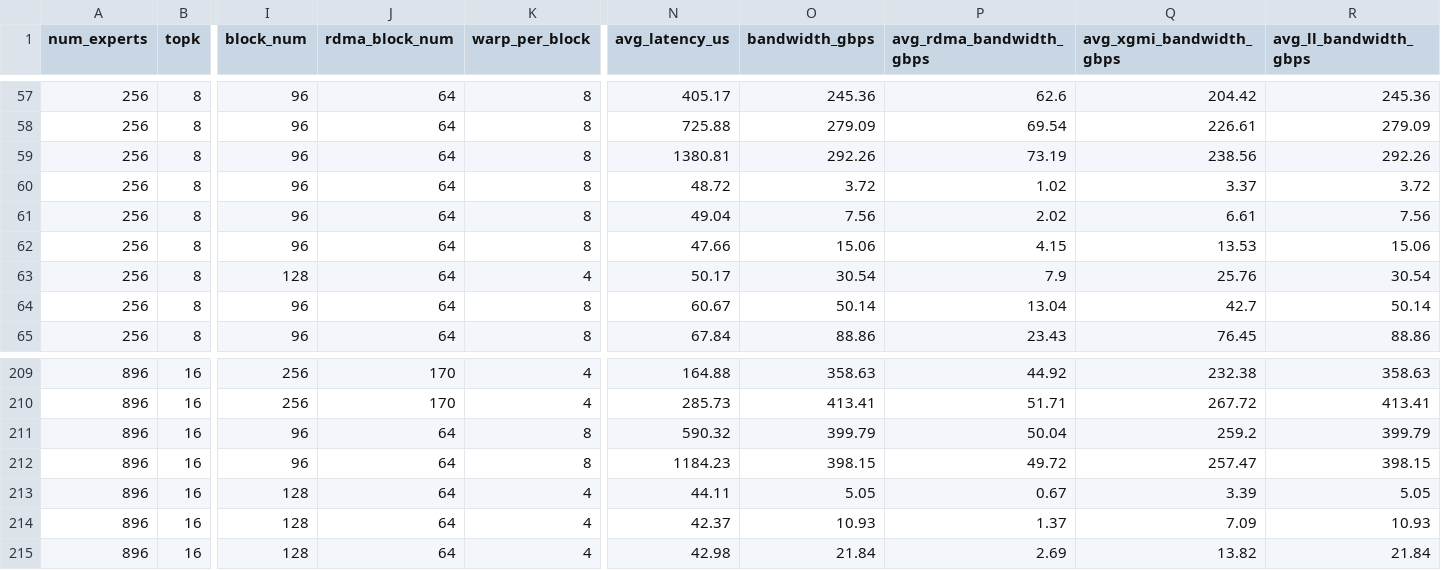
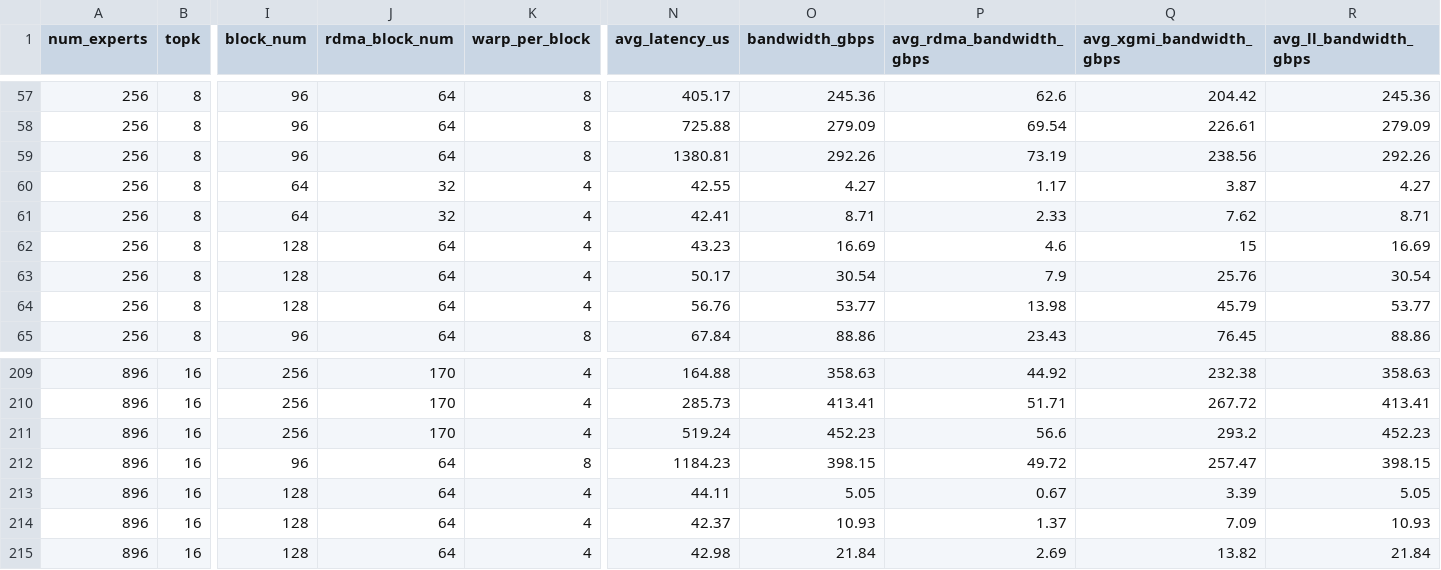
Before and after one commit to ROCm/mori, a CSV file: python/mori/ops/dispatch_combine_v2/tuning_configs/gfx950_mi355x_InterNodeV2LL_ep16.csv, drawn as a sheet; only a part is shown, gaps mark what is left out; the diff covers the shown part only; the diff names each change by its address in the sheet, - before the commit and + after, or states it on an @@ line.

```diff
--- a/python/mori/ops/dispatch_combine_v2/tuning_configs/gfx950_mi355x_InterNodeV2LL_ep16.csv
+++ b/python/mori/ops/dispatch_combine_v2/tuning_configs/gfx950_mi355x_InterNodeV2LL_ep16.csv
-I60:I61 (block_num): 96
+I60:I61 (block_num): 64
-J60:J61 (rdma_block_num): 64
+J60:J61 (rdma_block_num): 32
-K60:K62 (warp_per_block): 8
+K60:K62 (warp_per_block): 4
-N60 (avg_latency_us): 48.72
+N60 (avg_latency_us): 42.55
-O60 (bandwidth_gbps): 3.72
+O60 (bandwidth_gbps): 4.27
-P60 (avg_rdma_bandwidth_gbps): 1.02
+P60 (avg_rdma_bandwidth_gbps): 1.17
-Q60 (avg_xgmi_bandwidth_gbps): 3.37
+Q60 (avg_xgmi_bandwidth_gbps): 3.87
-R60 (avg_ll_bandwidth_gbps): 3.72
+R60 (avg_ll_bandwidth_gbps): 4.27
-N61 (avg_latency_us): 49.04
+N61 (avg_latency_us): 42.41
-O61 (bandwidth_gbps): 7.56
+O61 (bandwidth_gbps): 8.71
-P61 (avg_rdma_bandwidth_gbps): 2.02
+P61 (avg_rdma_bandwidth_gbps): 2.33
-Q61 (avg_xgmi_bandwidth_gbps): 6.61
+Q61 (avg_xgmi_bandwidth_gbps): 7.62
-R61 (avg_ll_bandwidth_gbps): 7.56
+R61 (avg_ll_bandwidth_gbps): 8.71
-I62 (block_num): 96
+I62 (block_num): 128
-N62 (avg_latency_us): 47.66
+N62 (avg_latency_us): 43.23
-O62 (bandwidth_gbps): 15.06
+O62 (bandwidth_gbps): 16.69
-P62 (avg_rdma_bandwidth_gbps): 4.15
+P62 (avg_rdma_bandwidth_gbps): 4.6
-Q62 (avg_xgmi_bandwidth_gbps): 13.53
+Q62 (avg_xgmi_bandwidth_gbps): 15
-R62 (avg_ll_bandwidth_gbps): 15.06
+R62 (avg_ll_bandwidth_gbps): 16.69
-I64 (block_num): 96
+I64 (block_num): 128
-K64 (warp_per_block): 8
+K64 (warp_per_block): 4
-N64 (avg_latency_us): 60.67
+N64 (avg_latency_us): 56.76
-O64 (bandwidth_gbps): 50.14
+O64 (bandwidth_gbps): 53.77
-P64 (avg_rdma_bandwidth_gbps): 13.04
+P64 (avg_rdma_bandwidth_gbps): 13.98
-Q64 (avg_xgmi_bandwidth_gbps): 42.7
+Q64 (avg_xgmi_bandwidth_gbps): 45.79
-R64 (avg_ll_bandwidth_gbps): 50.14
+R64 (avg_ll_bandwidth_gbps): 53.77
-I211 (block_num): 96
+I211 (block_num): 256
-J211 (rdma_block_num): 64
+J211 (rdma_block_num): 170
-K211 (warp_per_block): 8
+K211 (warp_per_block): 4
-N211 (avg_latency_us): 590.32
+N211 (avg_latency_us): 519.24
-O211 (bandwidth_gbps): 399.79
+O211 (bandwidth_gbps): 452.23
-P211 (avg_rdma_bandwidth_gbps): 50.04
+P211 (avg_rdma_bandwidth_gbps): 56.6
-Q211 (avg_xgmi_bandwidth_gbps): 259.2
+Q211 (avg_xgmi_bandwidth_gbps): 293.2
-R211 (avg_ll_bandwidth_gbps): 399.79
+R211 (avg_ll_bandwidth_gbps): 452.23
```
Also changed, not shown: 33 edited cells elsewhere in this file, python/mori/ops/dispatch_combine_v2/tuning_configs/gfx950_mi355x_InterNodeV2_ep16.csv, python/mori/ops/dispatch_combine_v2/tuning_configs/gfx950_mi355x_IntraNodeV2_ep8.csv, 1 other file.
